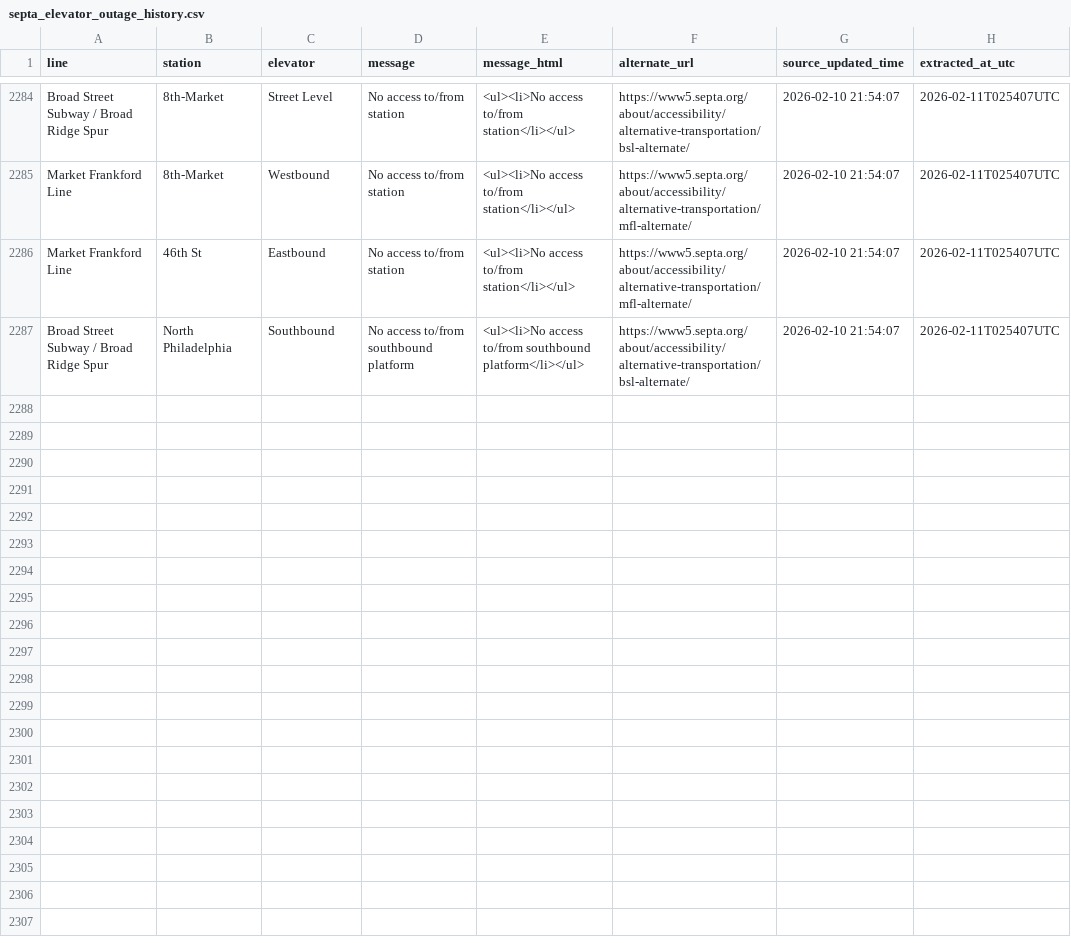
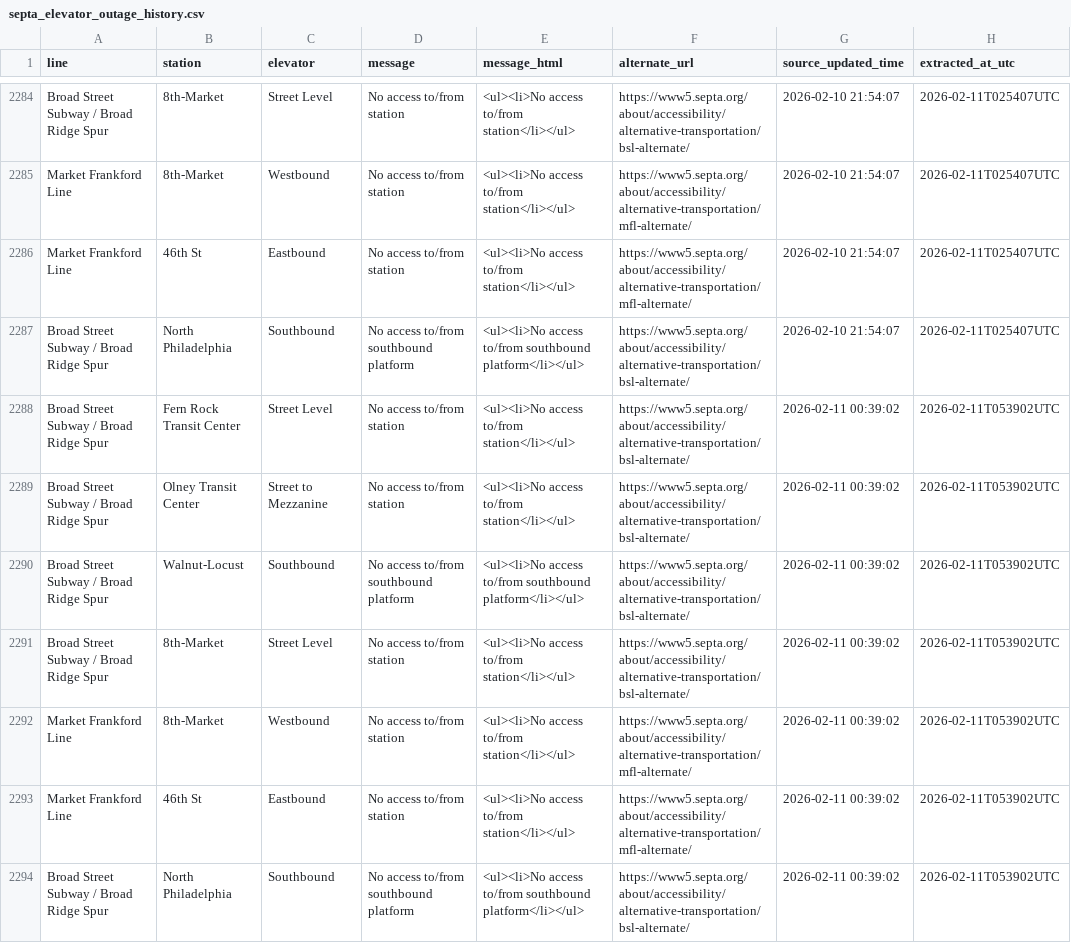
Before and after one commit to anyamemensah/data-archive, a CSV file: data/septa_elevator_outages/septa_elevator_outage_history.csv, drawn as a sheet; only a part is shown, gaps mark what is left out; the diff names each change by its address in the sheet, - before the commit and + after, or states it on an @@ line.

```diff
--- a/data/septa_elevator_outages/septa_elevator_outage_history.csv
+++ b/data/septa_elevator_outages/septa_elevator_outage_history.csv
+row 2288: Broad Street Subway / Broad Ridge Spur | Fern Rock Transit Center | Street Level | No access to/from station | <ul><li>No access to/from station</li></ul> | https://www5.septa.org/about/accessibility/alternative-transportation/bsl-alternate/ | 2026-02-11 00:39:02 | 2026-02-11T053902UTC
+row 2289: Broad Street Subway / Broad Ridge Spur | Olney Transit Center | Street to Mezzanine | No access to/from station | <ul><li>No access to/from station</li></ul> | https://www5.septa.org/about/accessibility/alternative-transportation/bsl-alternate/ | 2026-02-11 00:39:02 | 2026-02-11T053902UTC
+row 2290: Broad Street Subway / Broad Ridge Spur | Walnut-Locust | Southbound | No access to/from southbound platform | <ul><li>No access to/from southbound platform</li></ul> | https://www5.septa.org/about/accessibility/alternative-transportation/bsl-alternate/ | 2026-02-11 00:39:02 | 2026-02-11T053902UTC
+row 2291: Broad Street Subway / Broad Ridge Spur | 8th-Market | Street Level | No access to/from station | <ul><li>No access to/from station</li></ul> | https://www5.septa.org/about/accessibility/alternative-transportation/bsl-alternate/ | 2026-02-11 00:39:02 | 2026-02-11T053902UTC
+row 2292: Market Frankford Line | 8th-Market | Westbound | No access to/from station | <ul><li>No access to/from station</li></ul> | https://www5.septa.org/about/accessibility/alternative-transportation/mfl-alternate/ | 2026-02-11 00:39:02 | 2026-02-11T053902UTC
+row 2293: Market Frankford Line | 46th St | Eastbound | No access to/from station | <ul><li>No access to/from station</li></ul> | https://www5.septa.org/about/accessibility/alternative-transportation/mfl-alternate/ | 2026-02-11 00:39:02 | 2026-02-11T053902UTC
+row 2294: Broad Street Subway / Broad Ridge Spur | North Philadelphia | Southbound | No access to/from southbound platform | <ul><li>No access to/from southbound platform</li></ul> | https://www5.septa.org/about/accessibility/alternative-transportation/bsl-alternate/ | 2026-02-11 00:39:02 | 2026-02-11T053902UTC
```
